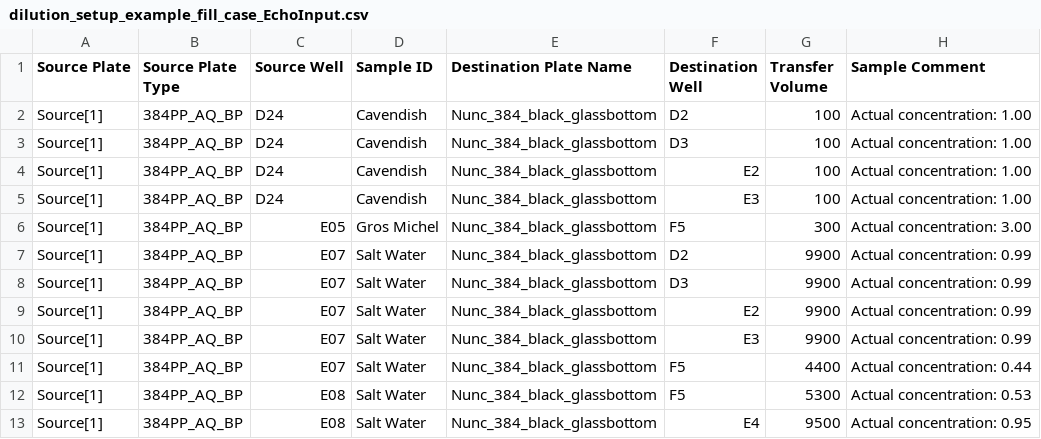
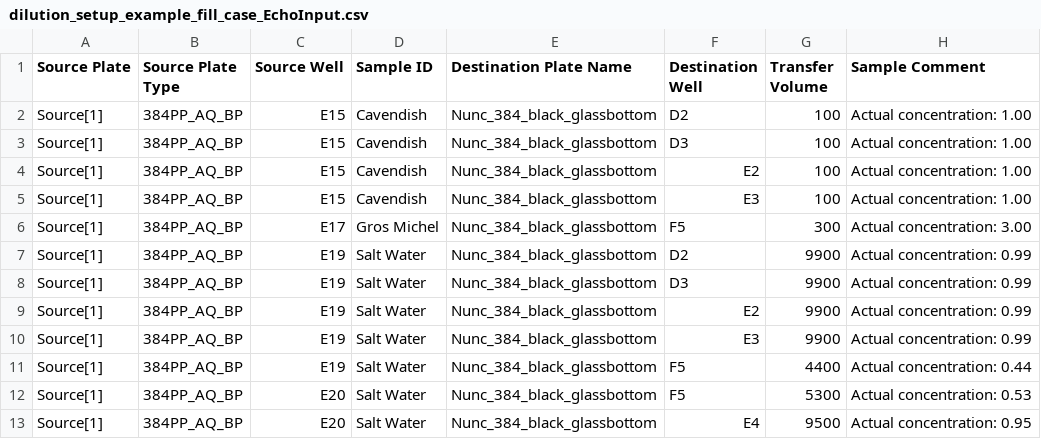
Before and after one commit to zjuradoq/murraylab_tools, a CSV file: examples/2D_dilution_series/outputs/dilution_setup_example_fill_case_EchoInput.csv, drawn as a sheet.

```diff
--- a/examples/2D_dilution_series/outputs/dilution_setup_example_fill_case_EchoInput.csv
+++ b/examples/2D_dilution_series/outputs/dilution_setup_example_fill_case_EchoInput.csv
@@ -1,13 +1,13 @@
 Source Plate,Source Plate Type,Source Well,Sample ID,Destination Plate Name,Destination Well,Transfer Volume,Sample Comment
-Source[1],384PP_AQ_BP,D24,Cavendish,Nunc_384_black_glassbottom,D2,100,Actual concentration: 1.00
-Source[1],384PP_AQ_BP,D24,Cavendish,Nunc_384_black_glassbottom,D3,100,Actual concentration: 1.00
-Source[1],384PP_AQ_BP,D24,Cavendish,Nunc_384_black_glassbottom,E2,100,Actual concentration: 1.00
-Source[1],384PP_AQ_BP,D24,Cavendish,Nunc_384_black_glassbottom,E3,100,Actual concentration: 1.00
-Source[1],384PP_AQ_BP,E05,Gros Michel,Nunc_384_black_glassbottom,F5,300,Actual concentration: 3.00
-Source[1],384PP_AQ_BP,E07,Salt Water,Nunc_384_black_glassbottom,D2,9900,Actual concentration: 0.99
-Source[1],384PP_AQ_BP,E07,Salt Water,Nunc_384_black_glassbottom,D3,9900,Actual concentration: 0.99
-Source[1],384PP_AQ_BP,E07,Salt Water,Nunc_384_black_glassbottom,E2,9900,Actual concentration: 0.99
-Source[1],384PP_AQ_BP,E07,Salt Water,Nunc_384_black_glassbottom,E3,9900,Actual concentration: 0.99
-Source[1],384PP_AQ_BP,E07,Salt Water,Nunc_384_black_glassbottom,F5,4400,Actual concentration: 0.44
-Source[1],384PP_AQ_BP,E08,Salt Water,Nunc_384_black_glassbottom,F5,5300,Actual concentration: 0.53
-Source[1],384PP_AQ_BP,E08,Salt Water,Nunc_384_black_glassbottom,E4,9500,Actual concentration: 0.95
+Source[1],384PP_AQ_BP,E15,Cavendish,Nunc_384_black_glassbottom,D2,100,Actual concentration: 1.00
+Source[1],384PP_AQ_BP,E15,Cavendish,Nunc_384_black_glassbottom,D3,100,Actual concentration: 1.00
+Source[1],384PP_AQ_BP,E15,Cavendish,Nunc_384_black_glassbottom,E2,100,Actual concentration: 1.00
+Source[1],384PP_AQ_BP,E15,Cavendish,Nunc_384_black_glassbottom,E3,100,Actual concentration: 1.00
+Source[1],384PP_AQ_BP,E17,Gros Michel,Nunc_384_black_glassbottom,F5,300,Actual concentration: 3.00
+Source[1],384PP_AQ_BP,E19,Salt Water,Nunc_384_black_glassbottom,D2,9900,Actual concentration: 0.99
+Source[1],384PP_AQ_BP,E19,Salt Water,Nunc_384_black_glassbottom,D3,9900,Actual concentration: 0.99
+Source[1],384PP_AQ_BP,E19,Salt Water,Nunc_384_black_glassbottom,E2,9900,Actual concentration: 0.99
+Source[1],384PP_AQ_BP,E19,Salt Water,Nunc_384_black_glassbottom,E3,9900,Actual concentration: 0.99
+Source[1],384PP_AQ_BP,E19,Salt Water,Nunc_384_black_glassbottom,F5,4400,Actual concentration: 0.44
+Source[1],384PP_AQ_BP,E20,Salt Water,Nunc_384_black_glassbottom,F5,5300,Actual concentration: 0.53
+Source[1],384PP_AQ_BP,E20,Salt Water,Nunc_384_black_glassbottom,E4,9500,Actual concentration: 0.95
```
Also changed, not shown: examples/2D_dilution_series/outputs/dilution_setup_example_EchoInput.csv, examples/2D_dilution_series/outputs/dilution_setup_example_banana_case_EchoInput.csv, 37 other files.
